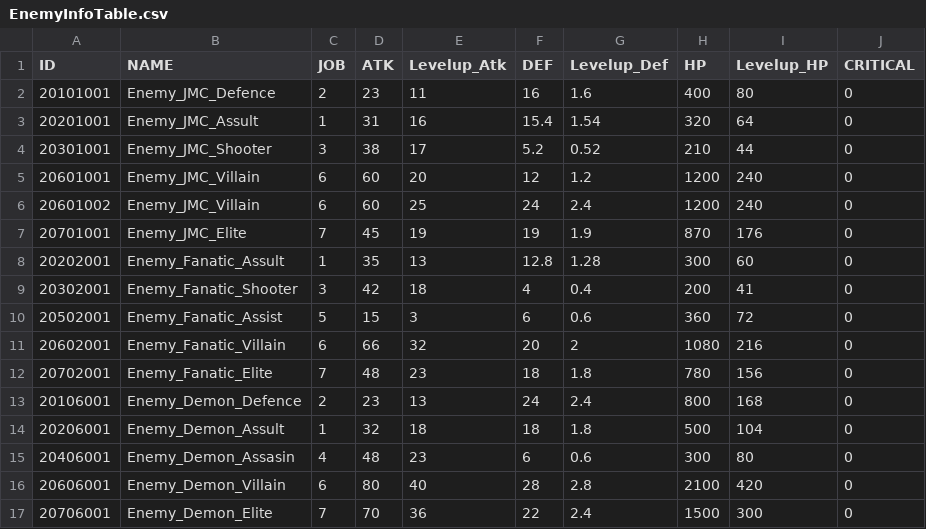
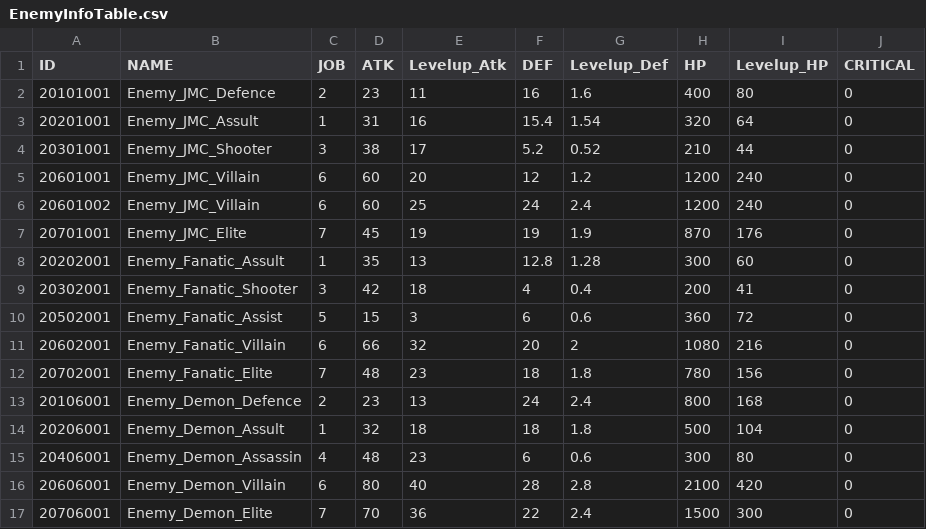
Before and after one commit to rockdo4/metacraft, a CSV file: Assets/Tables/EnemyInfoTable.csv, drawn as a sheet; only a part is shown; the diff names each change by its address in the sheet, - before the commit and + after, or states it on an @@ line.

Commit message:
에너미 스폰 테이블 내부 데몬 어쌔신 이름 오타 수정

```diff
--- a/Assets/Tables/EnemyInfoTable.csv
+++ b/Assets/Tables/EnemyInfoTable.csv
-B15 (NAME): Enemy_Demon_Assasin
+B15 (NAME): Enemy_Demon_Assassin
```
